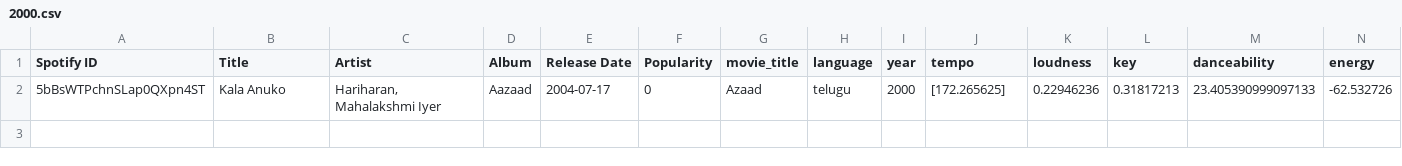
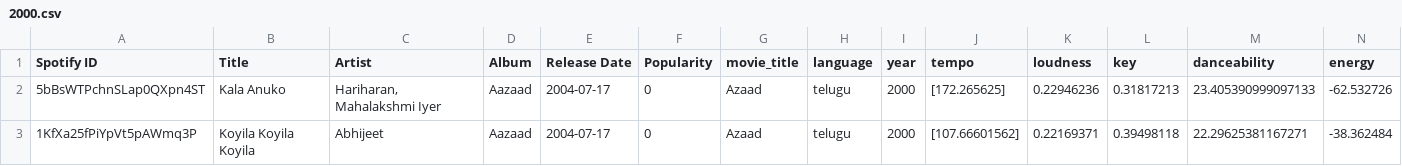
Before and after one commit to sumannaidur/extractor, a CSV file: songs_by_year/telugu/2000.csv, drawn as a sheet; only a part is shown; rows hold the shown columns only; the diff names each change by its address in the sheet, - before the commit and + after, or states it on an @@ line.

```diff
--- a/songs_by_year/telugu/2000.csv
+++ b/songs_by_year/telugu/2000.csv
+row 3: 1KfXa25fPiYpVt5pAWmq3P | Koyila Koyila Koyila | Abhijeet | Aazaad | 2004-07-17 | 0 | Azaad | telugu | 2000 | [107.66601562] | 0.22169371 | 0.39498118 | 22.29625381167271 | -38.362484
```
Also changed, not shown: song_features_combined.csv, 1 other file.
